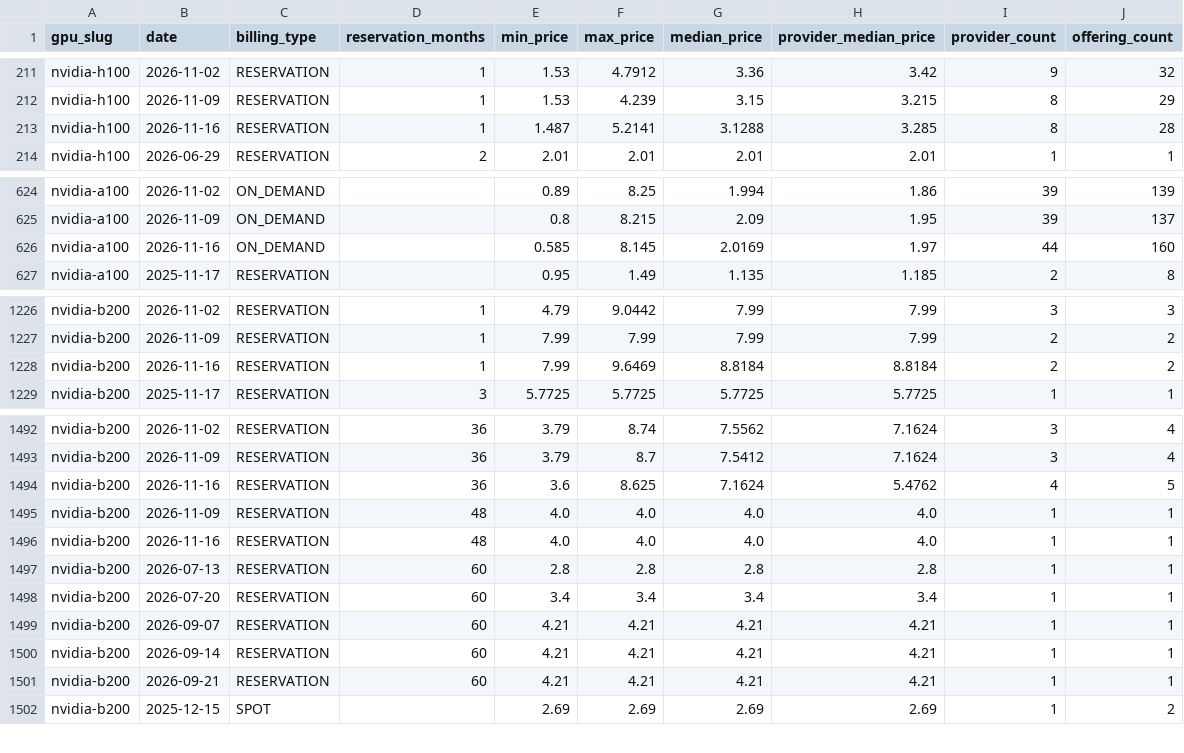
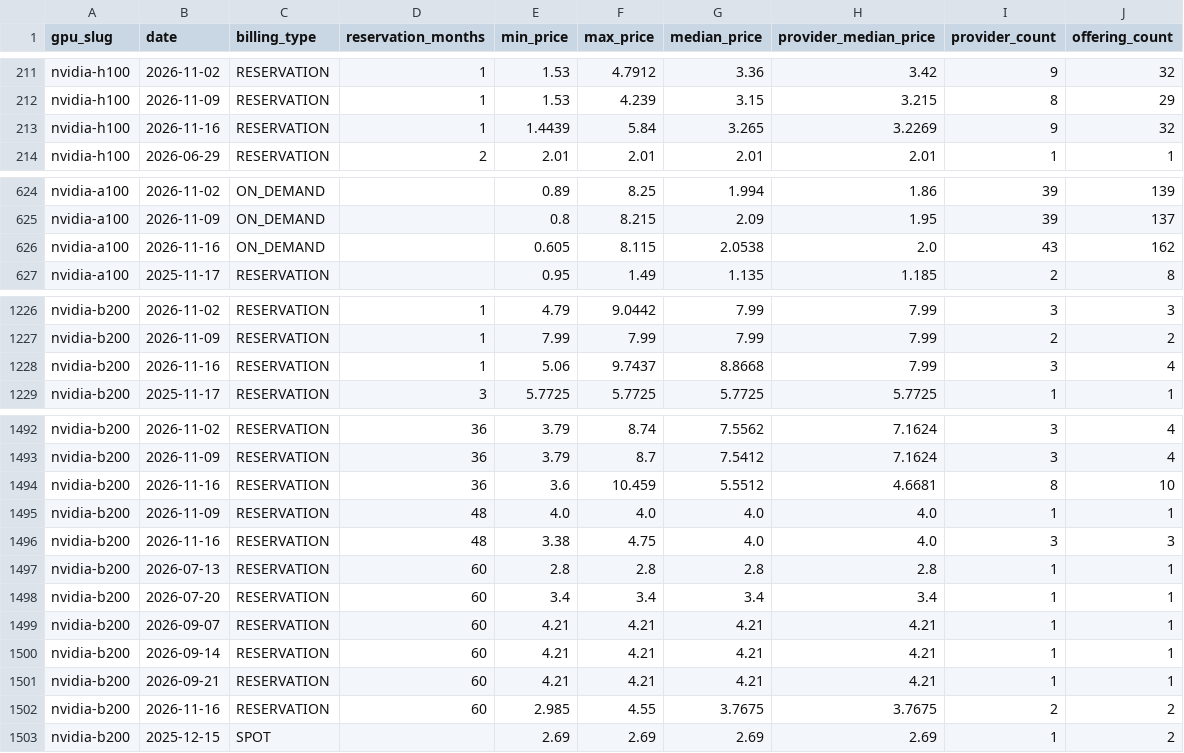
Before and after one commit to royyiyangliu/datatracker, a CSV file: data/gpu/getdeploying_weekly.csv, drawn as a sheet; only a part is shown, gaps mark what is left out; the diff covers the shown part only.

```diff
--- a/data/gpu/getdeploying_weekly.csv
+++ b/data/gpu/getdeploying_weekly.csv
@@ -212,3 +212,3 @@ nvidia-h100,2026-11-02,RESERVATION,1,1.53,4.7912,3.36,3.42,9,32
 nvidia-h100,2026-11-09,RESERVATION,1,1.53,4.239,3.15,3.215,8,29
-nvidia-h100,2026-11-16,RESERVATION,1,1.487,5.2141,3.1288,3.285,8,28
+nvidia-h100,2026-11-16,RESERVATION,1,1.4439,5.84,3.265,3.2269,9,32
 nvidia-h100,2026-06-29,RESERVATION,2,2.01,2.01,2.01,2.01,1,1
@@ -625,3 +625,3 @@ nvidia-a100,2026-11-02,ON_DEMAND,,0.89,8.25,1.994,1.86,39,139
 nvidia-a100,2026-11-09,ON_DEMAND,,0.8,8.215,2.09,1.95,39,137
-nvidia-a100,2026-11-16,ON_DEMAND,,0.585,8.145,2.0169,1.97,44,160
+nvidia-a100,2026-11-16,ON_DEMAND,,0.605,8.115,2.0538,2.0,43,162
 nvidia-a100,2025-11-17,RESERVATION,,0.95,1.49,1.135,1.185,2,8
@@ -1227,3 +1227,3 @@ nvidia-b200,2026-11-02,RESERVATION,1,4.79,9.0442,7.99,7.99,3,3
 nvidia-b200,2026-11-09,RESERVATION,1,7.99,7.99,7.99,7.99,2,2
-nvidia-b200,2026-11-16,RESERVATION,1,7.99,9.6469,8.8184,8.8184,2,2
+nvidia-b200,2026-11-16,RESERVATION,1,5.06,9.7437,8.8668,7.99,3,4
 nvidia-b200,2025-11-17,RESERVATION,3,5.7725,5.7725,5.7725,5.7725,1,1
@@ -1493,5 +1493,5 @@ nvidia-b200,2026-11-02,RESERVATION,36,3.79,8.74,7.5562,7.1624,3,4
 nvidia-b200,2026-11-09,RESERVATION,36,3.79,8.7,7.5412,7.1624,3,4
-nvidia-b200,2026-11-16,RESERVATION,36,3.6,8.625,7.1624,5.4762,4,5
+nvidia-b200,2026-11-16,RESERVATION,36,3.6,10.459,5.5512,4.6681,8,10
 nvidia-b200,2026-11-09,RESERVATION,48,4.0,4.0,4.0,4.0,1,1
-nvidia-b200,2026-11-16,RESERVATION,48,4.0,4.0,4.0,4.0,1,1
+nvidia-b200,2026-11-16,RESERVATION,48,3.38,4.75,4.0,4.0,3,3
 nvidia-b200,2026-07-13,RESERVATION,60,2.8,2.8,2.8,2.8,1,1
@@ -1501,2 +1501,3 @@ nvidia-b200,2026-09-14,RESERVATION,60,4.21,4.21,4.21,4.21,1,1
 nvidia-b200,2026-09-21,RESERVATION,60,4.21,4.21,4.21,4.21,1,1
+nvidia-b200,2026-11-16,RESERVATION,60,2.985,4.55,3.7675,3.7675,2,2
 nvidia-b200,2025-12-15,SPOT,,2.69,2.69,2.69,2.69,1,2
```
Also changed, not shown: 139 edited cells elsewhere in this file, 1 other file.
